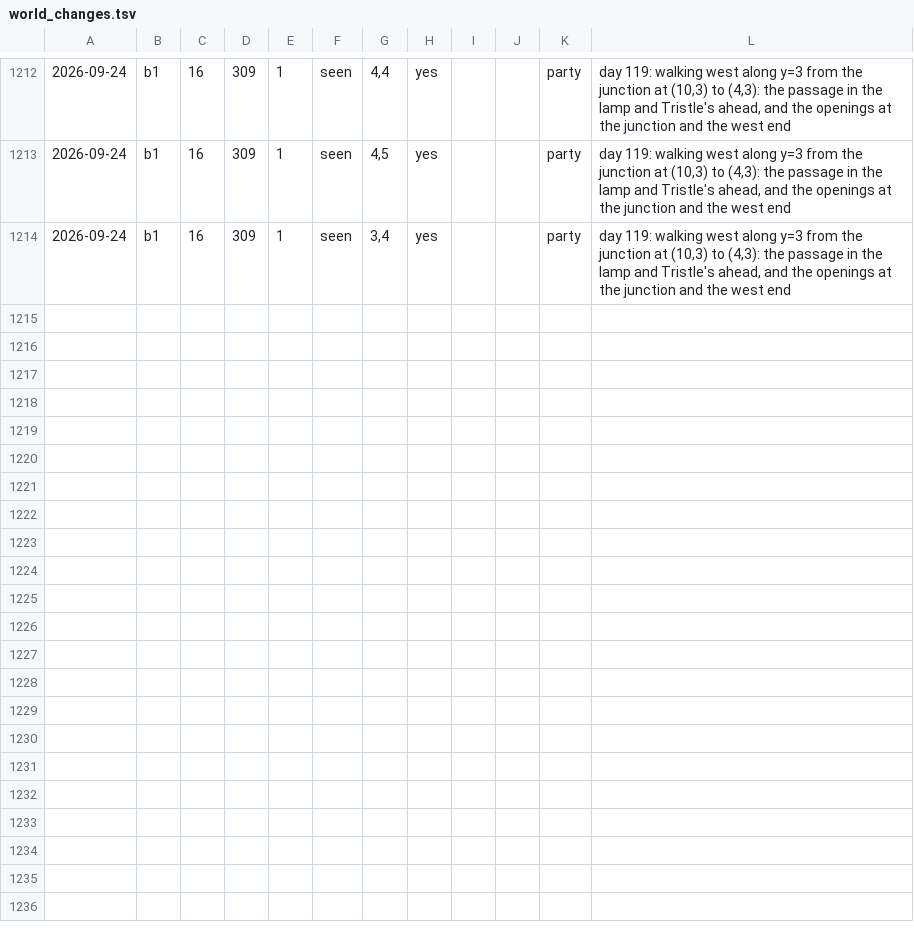
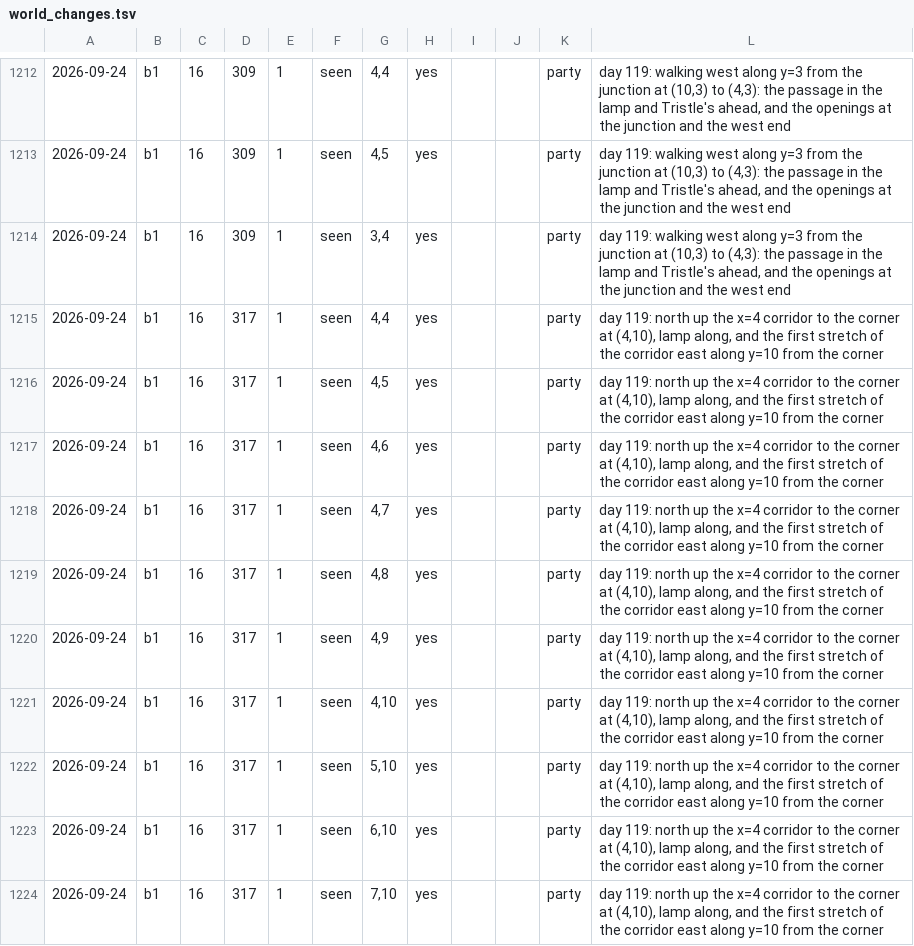
Before and after one commit to dllahr/claude_playing_advanced_dungeons_and_dragons_1st_edition, a TSV file: campaign/world_changes.tsv, drawn as a sheet; only a part is shown, gaps mark what is left out; the diff names each change by its address in the sheet, - before the commit and + after, or states it on an @@ line.

```diff
--- a/campaign/world_changes.tsv
+++ b/campaign/world_changes.tsv
+row 1215: 2026-09-24 | b1 | 16 | 317 | 1 | seen | 4,4 | yes |  |  | party | day 119: north up the x=4 corridor to the corner at (4,10), lamp along, and the first stretch of the corridor east along y=10 from the corner
+row 1216: 2026-09-24 | b1 | 16 | 317 | 1 | seen | 4,5 | yes |  |  | party | day 119: north up the x=4 corridor to the corner at (4,10), lamp along, and the first stretch of the corridor east along y=10 from the corner
+row 1217: 2026-09-24 | b1 | 16 | 317 | 1 | seen | 4,6 | yes |  |  | party | day 119: north up the x=4 corridor to the corner at (4,10), lamp along, and the first stretch of the corridor east along y=10 from the corner
+row 1218: 2026-09-24 | b1 | 16 | 317 | 1 | seen | 4,7 | yes |  |  | party | day 119: north up the x=4 corridor to the corner at (4,10), lamp along, and the first stretch of the corridor east along y=10 from the corner
+row 1219: 2026-09-24 | b1 | 16 | 317 | 1 | seen | 4,8 | yes |  |  | party | day 119: north up the x=4 corridor to the corner at (4,10), lamp along, and the first stretch of the corridor east along y=10 from the corner
+row 1220: 2026-09-24 | b1 | 16 | 317 | 1 | seen | 4,9 | yes |  |  | party | day 119: north up the x=4 corridor to the corner at (4,10), lamp along, and the first stretch of the corridor east along y=10 from the corner
+row 1221: 2026-09-24 | b1 | 16 | 317 | 1 | seen | 4,10 | yes |  |  | party | day 119: north up the x=4 corridor to the corner at (4,10), lamp along, and the first stretch of the corridor east along y=10 from the corner
+row 1222: 2026-09-24 | b1 | 16 | 317 | 1 | seen | 5,10 | yes |  |  | party | day 119: north up the x=4 corridor to the corner at (4,10), lamp along, and the first stretch of the corridor east along y=10 from the corner
+row 1223: 2026-09-24 | b1 | 16 | 317 | 1 | seen | 6,10 | yes |  |  | party | day 119: north up the x=4 corridor to the corner at (4,10), lamp along, and the first stretch of the corridor east along y=10 from the corner
+row 1224: 2026-09-24 | b1 | 16 | 317 | 1 | seen | 7,10 | yes |  |  | party | day 119: north up the x=4 corridor to the corner at (4,10), lamp along, and the first stretch of the corridor east along y=10 from the corner
```
Also changed, not shown: campaign/clock.tsv, campaign/party.tsv.
